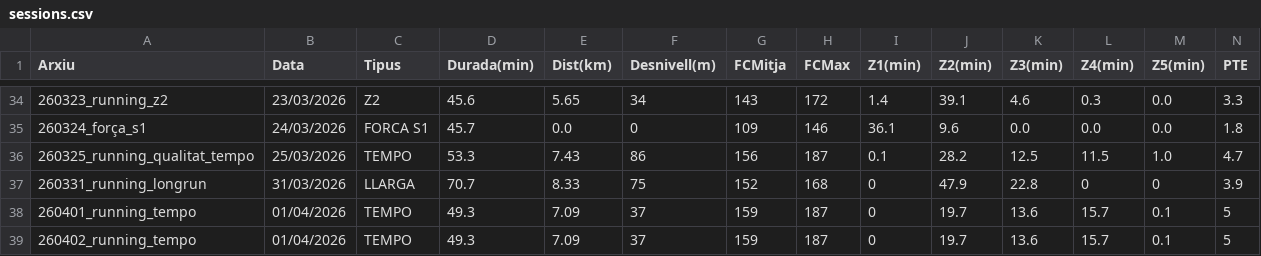
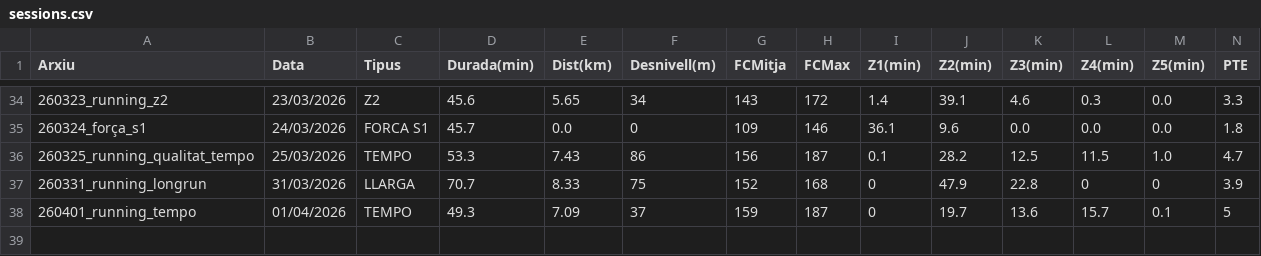
Before and after one commit to BIRPauSorrosal/suunto-coach-parser, a CSV file: docs/data/sessions.csv, drawn as a sheet; only a part is shown, gaps mark what is left out; rows hold the shown columns only; the diff names each change by its address in the sheet, - before the commit and + after, or states it on an @@ line.

```diff
--- a/docs/data/sessions.csv
+++ b/docs/data/sessions.csv
-row 39: 260402_running_tempo | 01/04/2026 | TEMPO | 49.3 | 7.09 | 37 | 159 | 187 | 0 | 19.7 | 13.6 | 15.7 | 0.1 | 5
```
